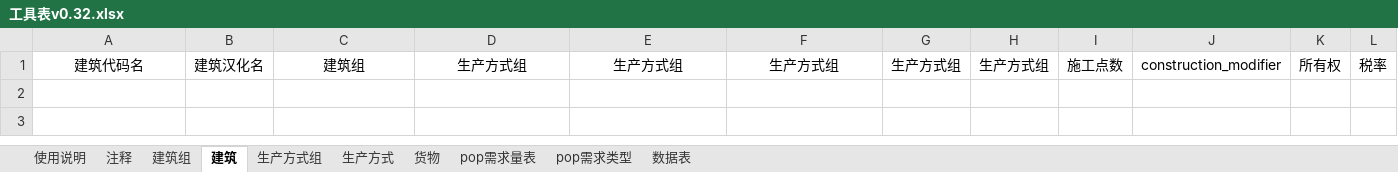
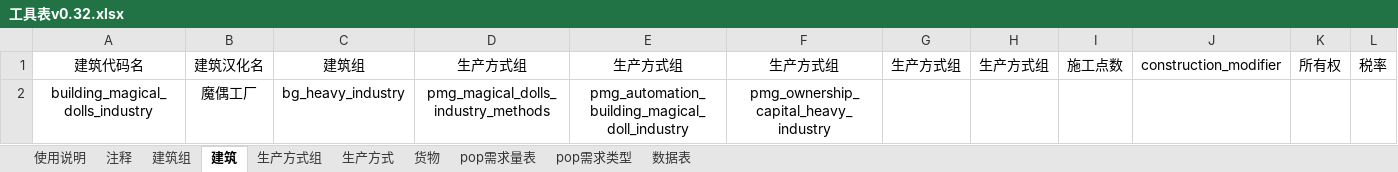
Before and after one commit to YFFtYHwsdj/Aurora-of-Magiscientia, an Excel workbook: 数值设定/工具表v0.32.xlsx, sheet 建筑, drawn as a sheet; only a part is shown; values as stored, in another font and other column widths than the file's, no borders; rows hold the shown columns only; the diff names each change by its address in the sheet, - before the commit and + after, or states it on an @@ line.

```diff
--- a/数值设定/工具表v0.32.xlsx (sheet 建筑)
+++ b/数值设定/工具表v0.32.xlsx (sheet 建筑)
+row 2: building_magical_dolls_industry | 魔偶工厂 | bg_heavy_industry | pmg_magical_dolls_industry_methods | pmg_automation_building_magical_doll_industry | pmg_ownership_capital_heavy_industry
```
Also changed, not shown: sheet 生产方式, sheet 生产方式组, sheet 数据表, 数值设定/生产方式效率显示表.xlsx.
